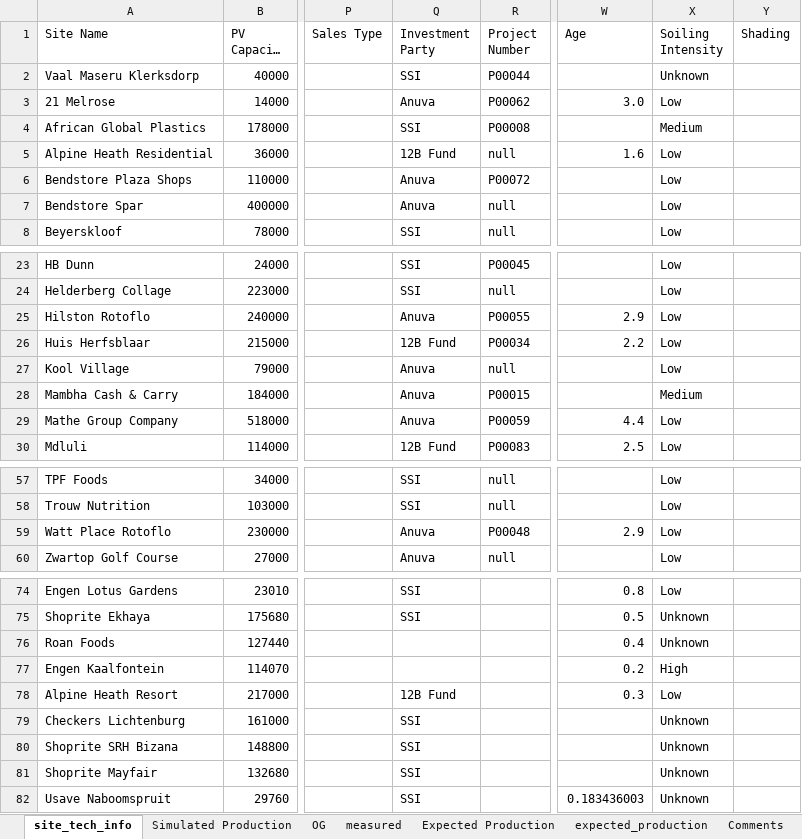
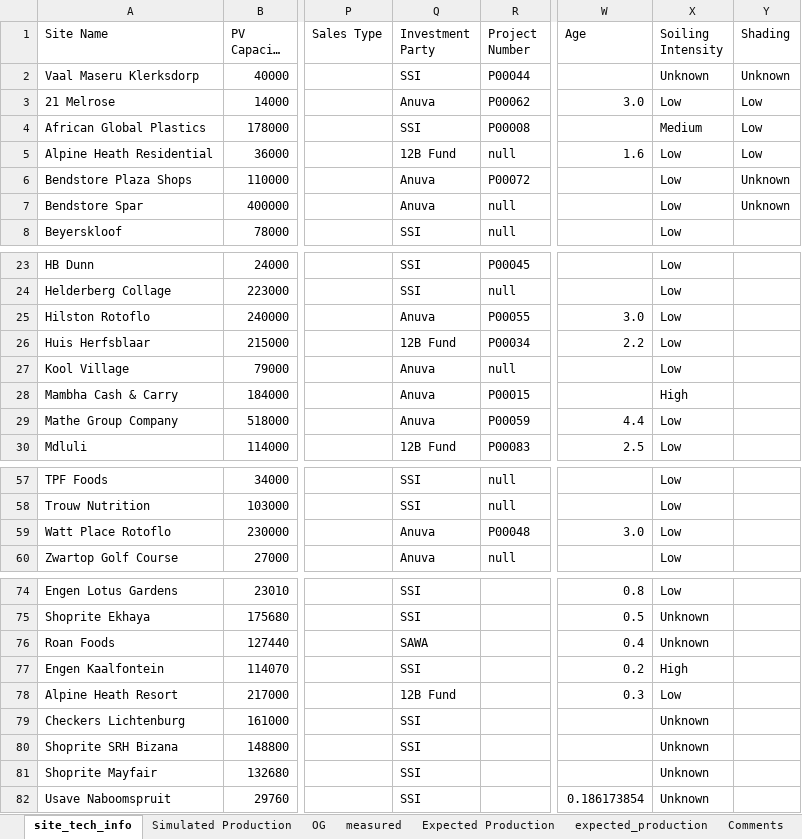
Before and after one commit to MathakgaleMohale/Performance-Review, an Excel workbook: Data.xlsx, sheet site_tech_info, drawn as a sheet; only a part is shown, gaps mark what is left out; long unchanged cells end in …; values as stored, in another font and other column widths than the file's, no borders; table styles not drawn; the diff names each change by its address in the sheet, - before the commit and + after, or states it on an @@ line.

Commit message:
added SAWA potforlion

```diff
--- a/Data.xlsx (sheet site_tech_info)
+++ b/Data.xlsx (sheet site_tech_info)
-Y2 (Shading): (empty)
+Y2 (Shading): Unknown
-Y3:Y5 (Shading): (empty)
+Y3:Y5 (Shading): Low
-Y6:Y7 (Shading): (empty)
+Y6:Y7 (Shading): Unknown
-W25 (Age): 2.9
+W25 (Age): 3.0
-X28 (Soiling Intensity): Medium
+X28 (Soiling Intensity): High
-W59 (Age): 2.9
+W59 (Age): 3.0
-Q76 (Investment Party): (empty)
+Q76 (Investment Party): SAWA
-Q77 (Investment Party): (empty)
+Q77 (Investment Party): SSI
-W82 (Age): 0.183436003
+W82 (Age): 0.186173854
```
Also changed, not shown: sheet OG, 2 other files.
